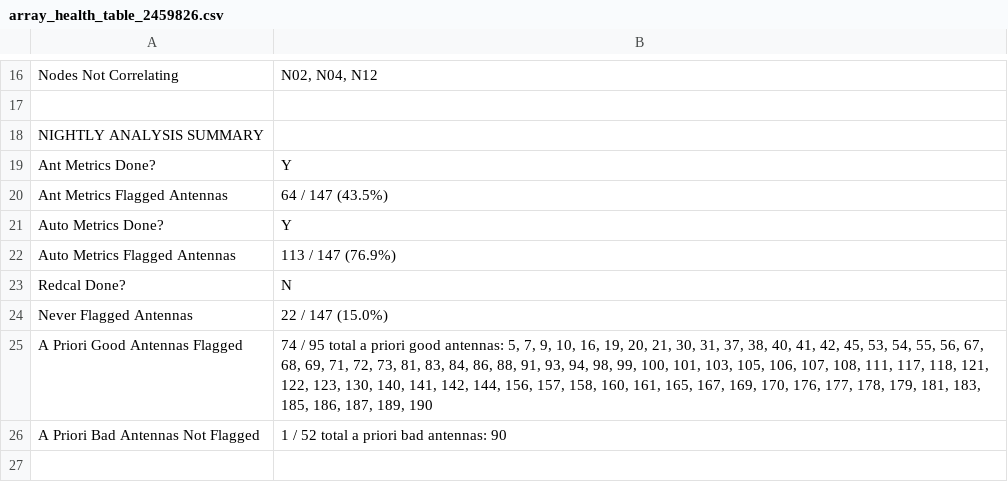
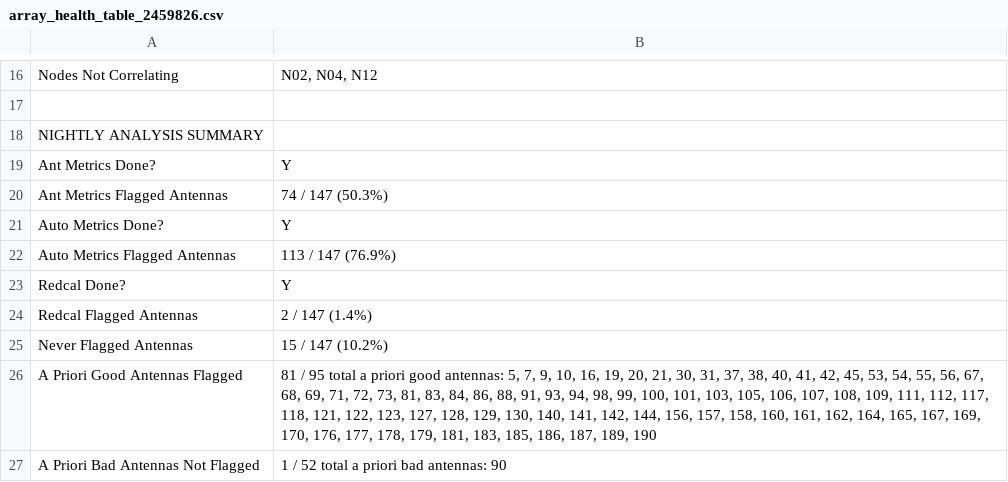
Before and after one commit to HERA-Team/H6C_Notebooks, a CSV file: _rtp_summary_/array_health_table_2459826.csv, drawn as a sheet; only a part is shown, gaps mark what is left out.

```diff
--- a/_rtp_summary_/array_health_table_2459826.csv
+++ b/_rtp_summary_/array_health_table_2459826.csv
@@ -19,8 +19,9 @@ NIGHTLY ANALYSIS SUMMARY,
 Ant Metrics Done?,Y
-Ant Metrics Flagged Antennas,64 / 147 (43.5%)
+Ant Metrics Flagged Antennas,74 / 147 (50.3%)
 Auto Metrics Done?,Y
 Auto Metrics Flagged Antennas,113 / 147 (76.9%)
-Redcal Done?,N
-Never Flagged Antennas,22 / 147 (15.0%)
-A Priori Good Antennas Flagged,"74 / 95 total a priori good antennas: 5, 7, 9, 10, 16, 19, 20, 21, 30, 31, 37, 38, 40, 41, 42, 45, 53, 54, 55, 56, 67, 68, 69, 71, 72, 73, 81, 83, 84, 86, 88, 91, 93, 94, 98, 99, 100, 101, 103, 105, 106, 107, 108, 111, 117, 118, 121, 122, 123, 130, 140, 141, 142, 144, 156, 157, 158, 160, 161, 165, 167, 169, 170, 176, 177, 178, 179, 181, 183, 185, 186, 187, 189, 190"
+Redcal Done?,Y
+Redcal Flagged Antennas,2 / 147 (1.4%)
+Never Flagged Antennas,15 / 147 (10.2%)
+A Priori Good Antennas Flagged,"81 / 95 total a priori good antennas: 5, 7, 9, 10, 16, 19, 20, 21, 30, 31, 37, 38, 40, 41, 42, 45, 53, 54, 55, 56, 67, 68, 69, 71, 72, 73, 81, 83, 84, 86, 88, 91, 93, 94, 98, 99, 100, 101, 103, 105, 106, 107, 108, 109, 111, 112, 117, 118, 121, 122, 123, 127, 128, 129, 130, 140, 141, 142, 144, 156, 157, 158, 160, 161, 162, 164, 165, 167, 169, 170, 176, 177, 178, 179, 181, 183, 185, 186, 187, 189, 190"
 A Priori Bad Antennas Not Flagged,1 / 52 total a priori bad antennas: 90
```
Also changed, not shown: _rtp_summary_/rtp_summary_table_2459826.csv, 1 other file.
